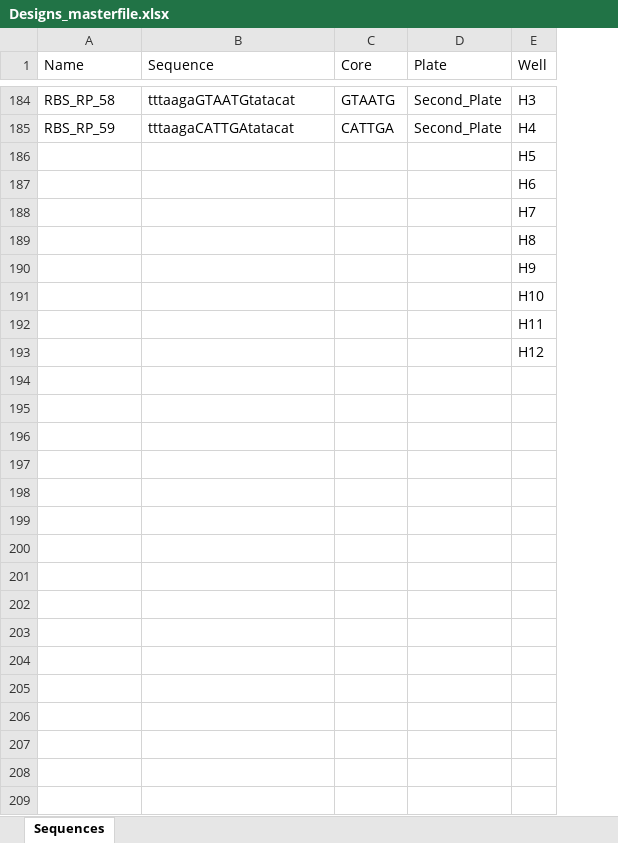
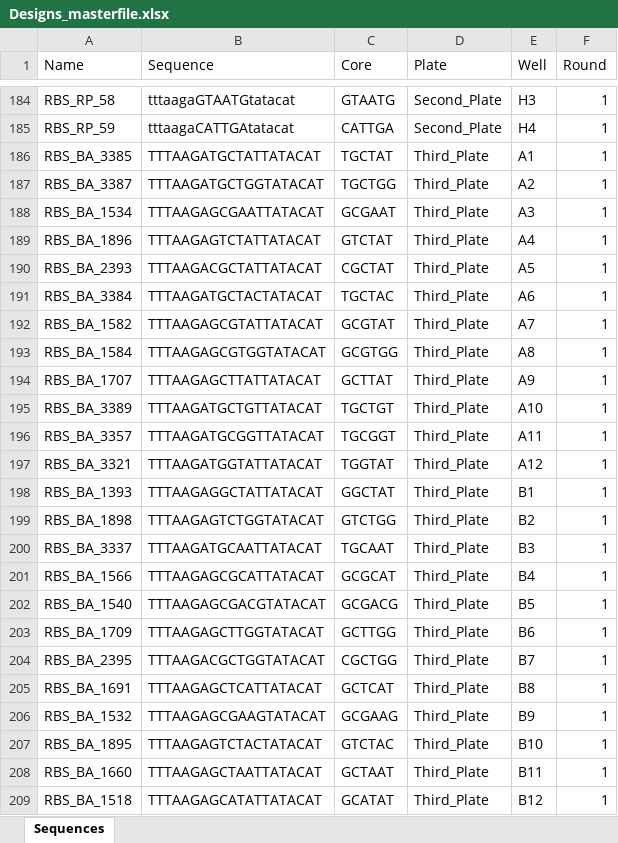
Before and after one commit to mholowko/Solaris, an Excel workbook: data/Designs/Designs_masterfile.xlsx, sheet Sequences, drawn as a sheet; only a part is shown, gaps mark what is left out; values as stored, in another font and other column widths than the file's, no borders; removed rows and columns are numbered as before the commit, all else as after; the diff covers the shown part only; the diff names each change by its address in the sheet, - before the commit and + after, or states it on an @@ line.

Commit message:
Cleaed up data

```diff
--- a/data/Designs/Designs_masterfile.xlsx (sheet Sequences)
+++ b/data/Designs/Designs_masterfile.xlsx (sheet Sequences)
+column F (Round), rows 184-185: 1 | 1
-row 186:  |  |  |  | H5
-row 187:  |  |  |  | H6
-row 188:  |  |  |  | H7
-row 189:  |  |  |  | H8
-row 190:  |  |  |  | H9
-row 191:  |  |  |  | H10
-row 192:  |  |  |  | H11
-row 193:  |  |  |  | H12
+row 186: RBS_BA_3385 | TTTAAGATGCTATTATACAT | TGCTAT | Third_Plate | A1 | 1
+row 187: RBS_BA_3387 | TTTAAGATGCTGGTATACAT | TGCTGG | Third_Plate | A2 | 1
+row 188: RBS_BA_1534 | TTTAAGAGCGAATTATACAT | GCGAAT | Third_Plate | A3 | 1
+row 189: RBS_BA_1896 | TTTAAGAGTCTATTATACAT | GTCTAT | Third_Plate | A4 | 1
+row 190: RBS_BA_2393 | TTTAAGACGCTATTATACAT | CGCTAT | Third_Plate | A5 | 1
+row 191: RBS_BA_3384 | TTTAAGATGCTACTATACAT | TGCTAC | Third_Plate | A6 | 1
+row 192: RBS_BA_1582 | TTTAAGAGCGTATTATACAT | GCGTAT | Third_Plate | A7 | 1
+row 193: RBS_BA_1584 | TTTAAGAGCGTGGTATACAT | GCGTGG | Third_Plate | A8 | 1
+row 194: RBS_BA_1707 | TTTAAGAGCTTATTATACAT | GCTTAT | Third_Plate | A9 | 1
+row 195: RBS_BA_3389 | TTTAAGATGCTGTTATACAT | TGCTGT | Third_Plate | A10 | 1
+row 196: RBS_BA_3357 | TTTAAGATGCGGTTATACAT | TGCGGT | Third_Plate | A11 | 1
+row 197: RBS_BA_3321 | TTTAAGATGGTATTATACAT | TGGTAT | Third_Plate | A12 | 1
+row 198: RBS_BA_1393 | TTTAAGAGGCTATTATACAT | GGCTAT | Third_Plate | B1 | 1
+row 199: RBS_BA_1898 | TTTAAGAGTCTGGTATACAT | GTCTGG | Third_Plate | B2 | 1
+row 200: RBS_BA_3337 | TTTAAGATGCAATTATACAT | TGCAAT | Third_Plate | B3 | 1
+row 201: RBS_BA_1566 | TTTAAGAGCGCATTATACAT | GCGCAT | Third_Plate | B4 | 1
+row 202: RBS_BA_1540 | TTTAAGAGCGACGTATACAT | GCGACG | Third_Plate | B5 | 1
+row 203: RBS_BA_1709 | TTTAAGAGCTTGGTATACAT | GCTTGG | Third_Plate | B6 | 1
+row 204: RBS_BA_2395 | TTTAAGACGCTGGTATACAT | CGCTGG | Third_Plate | B7 | 1
+row 205: RBS_BA_1691 | TTTAAGAGCTCATTATACAT | GCTCAT | Third_Plate | B8 | 1
+row 206: RBS_BA_1532 | TTTAAGAGCGAAGTATACAT | GCGAAG | Third_Plate | B9 | 1
+row 207: RBS_BA_1895 | TTTAAGAGTCTACTATACAT | GTCTAC | Third_Plate | B10 | 1
+row 208: RBS_BA_1660 | TTTAAGAGCTAATTATACAT | GCTAAT | Third_Plate | B11 | 1
+row 209: RBS_BA_1518 | TTTAAGAGCATATTATACAT | GCATAT | Third_Plate | B12 | 1
```
Also changed, not shown: 66 added rows elsewhere in this sheet, 60 other files.
